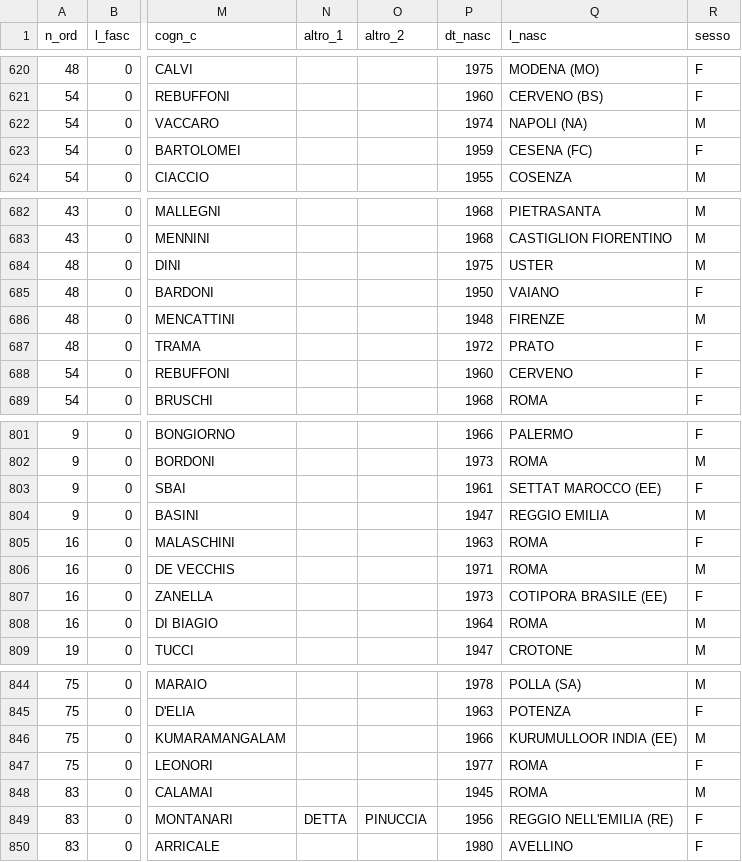
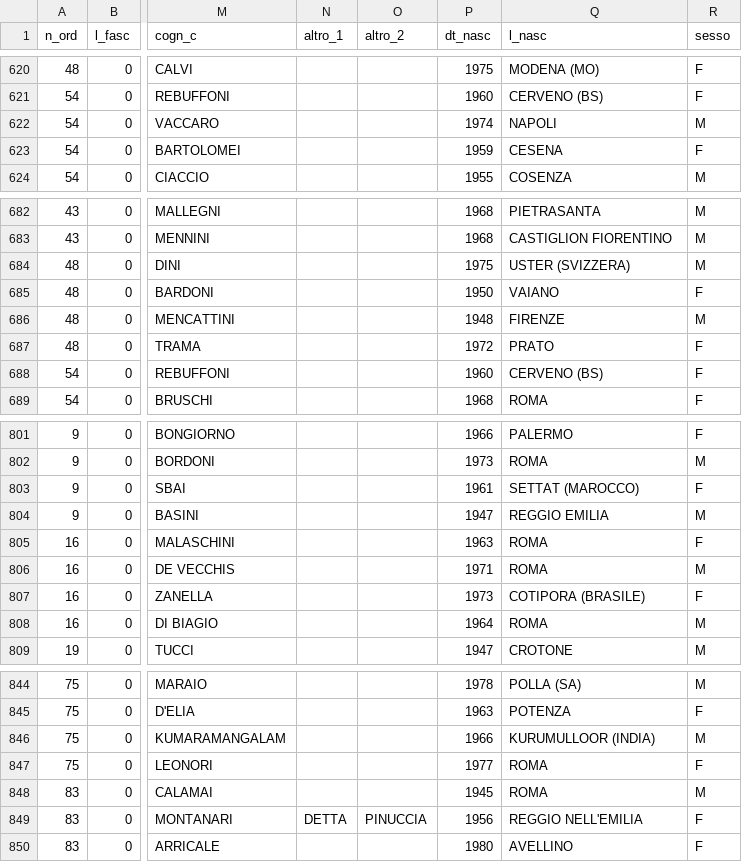
Before and after one commit to ondata/elezioni-politiche-2022, a CSV file: liste/processing/SENATO_ITALIA_20220925_pluri.csv, drawn as a sheet; only a part is shown, gaps mark what is left out; the diff covers the shown part only; the diff names each change by its address in the sheet, - before the commit and + after, or states it on an @@ line.

```diff
--- a/liste/processing/SENATO_ITALIA_20220925_pluri.csv
+++ b/liste/processing/SENATO_ITALIA_20220925_pluri.csv
-Q622 (l_nasc): NAPOLI (NA)
+Q622 (l_nasc): NAPOLI
-Q623 (l_nasc): CESENA (FC)
+Q623 (l_nasc): CESENA
-Q684 (l_nasc): USTER
+Q684 (l_nasc): USTER (SVIZZERA)
-Q688 (l_nasc): CERVENO
+Q688 (l_nasc): CERVENO (BS)
-Q803 (l_nasc): SETTAT MAROCCO (EE)
+Q803 (l_nasc): SETTAT (MAROCCO)
-Q807 (l_nasc): COTIPORA BRASILE (EE)
+Q807 (l_nasc): COTIPORA (BRASILE)
-Q846 (l_nasc): KURUMULLOOR INDIA (EE)
+Q846 (l_nasc): KURUMULLOOR (INDIA)
-Q849 (l_nasc): REGGIO NELL'EMILIA (RE)
+Q849 (l_nasc): REGGIO NELL'EMILIA
```
Also changed, not shown: 1 added row and 59 edited cells elsewhere in this file, liste/processing/CAMERA_ITALIA_20220925_pluri.csv, 8 other files.
